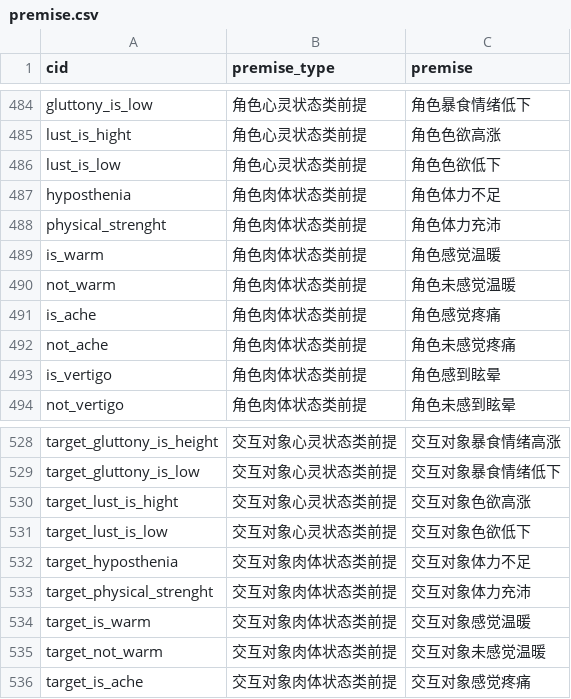
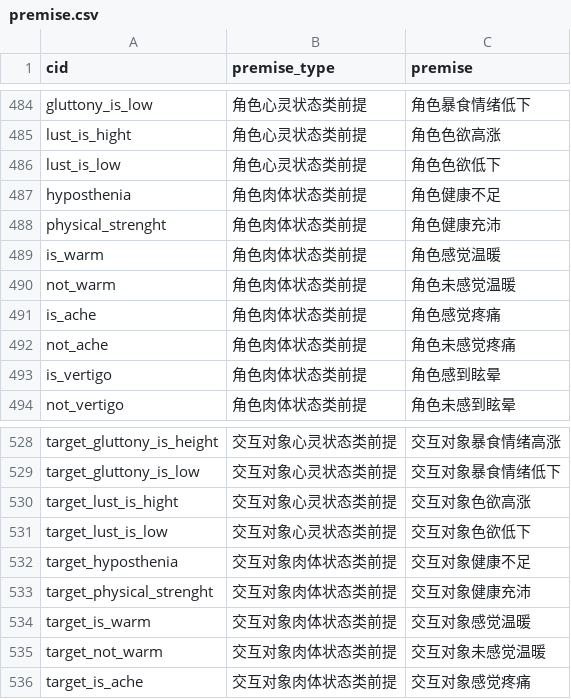
Before and after one commit to pokemonchw/dieloli, a CSV file: tools/premise.csv, drawn as a sheet; only a part is shown, gaps mark what is left out.

```diff
--- a/tools/premise.csv
+++ b/tools/premise.csv
@@ -486,4 +486,4 @@ lust_is_hight,角色心灵状态类前提,角色色欲高涨
 lust_is_low,角色心灵状态类前提,角色色欲低下
-hyposthenia,角色肉体状态类前提,角色体力不足
-physical_strenght,角色肉体状态类前提,角色体力充沛
+hyposthenia,角色肉体状态类前提,角色健康不足
+physical_strenght,角色肉体状态类前提,角色健康充沛
 is_warm,角色肉体状态类前提,角色感觉温暖
@@ -531,4 +531,4 @@ target_lust_is_hight,交互对象心灵状态类前提,交互对象色欲高涨
 target_lust_is_low,交互对象心灵状态类前提,交互对象色欲低下
-target_hyposthenia,交互对象肉体状态类前提,交互对象体力不足
-target_physical_strenght,交互对象肉体状态类前提,交互对象体力充沛
+target_hyposthenia,交互对象肉体状态类前提,交互对象健康不足
+target_physical_strenght,交互对象肉体状态类前提,交互对象健康充沛
 target_is_warm,交互对象肉体状态类前提,交互对象感觉温暖
```
Also changed, not shown: tools/Settle.csv, 16 other files.
